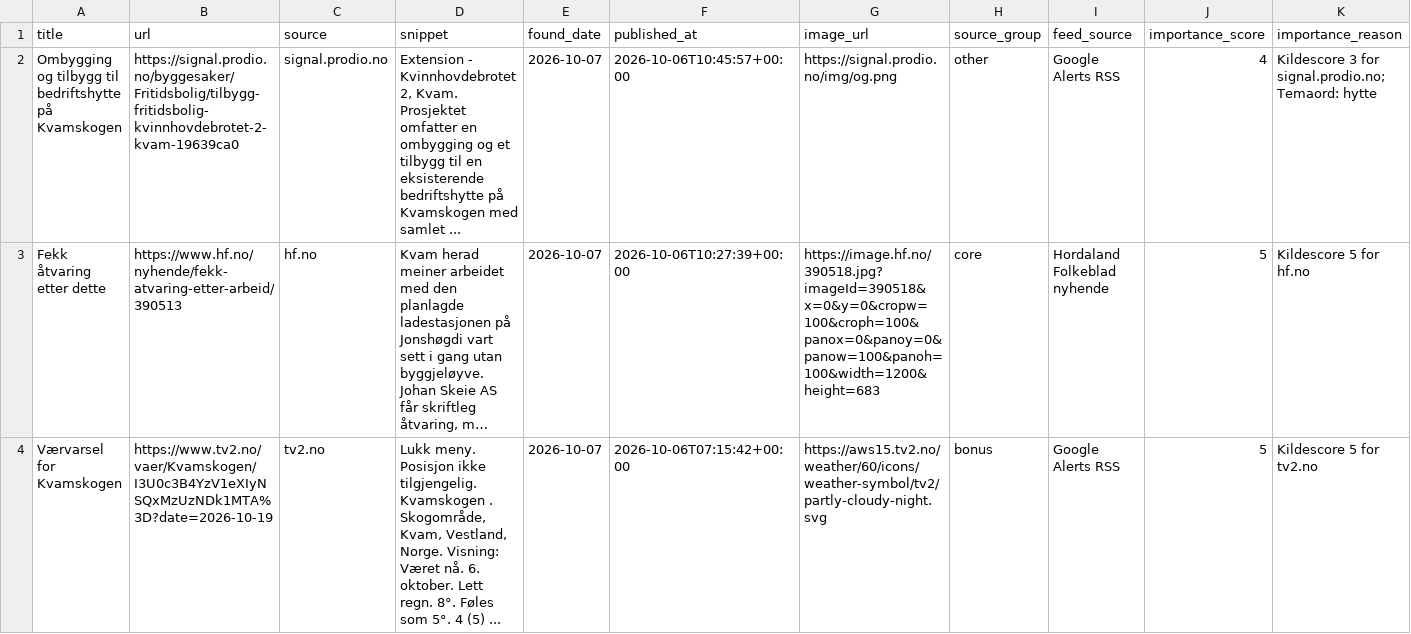
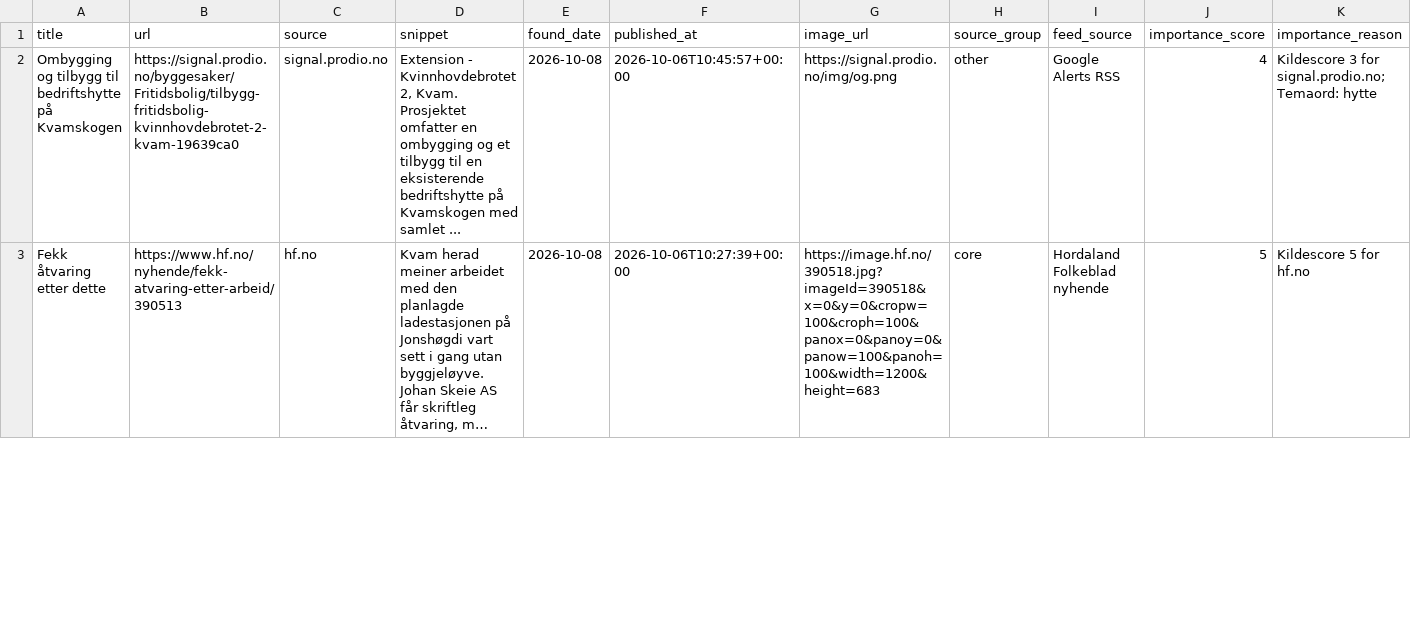
Before and after one commit to naessrobert-ui/visitkvamskogen, a CSV file: public/data/kvamskogen_news.csv, drawn as a sheet; only a part is shown; long unchanged cells end in …; the diff covers the shown part only; the diff names each change by its address in the sheet, - before the commit and + after, or states it on an @@ line.

```diff
--- a/public/data/kvamskogen_news.csv
+++ b/public/data/kvamskogen_news.csv
-E2:E3 (found_date): 2026-10-07
+E2:E3 (found_date): 2026-10-08
-row 4: Værvarsel for Kvamskogen | https://www.tv2.no/vaer/Kvamskogen/I3U0c3B4YzV1eXIyNSQxMzUzNDk1MTA%3D?date=2026-10-19 | tv2.no | Lukk meny. Posisjon ikke tilgjengelig. Kvamskogen . Skogområde, Kvam, Vestland, Norge. Visning: Været nå. 6. oktober. Lett regn. 8°. Føles som 5°. 4 (5) ... | 2026-10-07 | 2026-10-06T07:15:42+00:00 | https://aws15.tv2.no/weather/60/icons/weather-symbol/tv2/partly-cloudy-night.svg | bonus | Google Alerts RSS | 5 | Kildescore 5 for tv2.no
```
Also changed, not shown: 7 edited cells elsewhere in this file, 3 other files.
